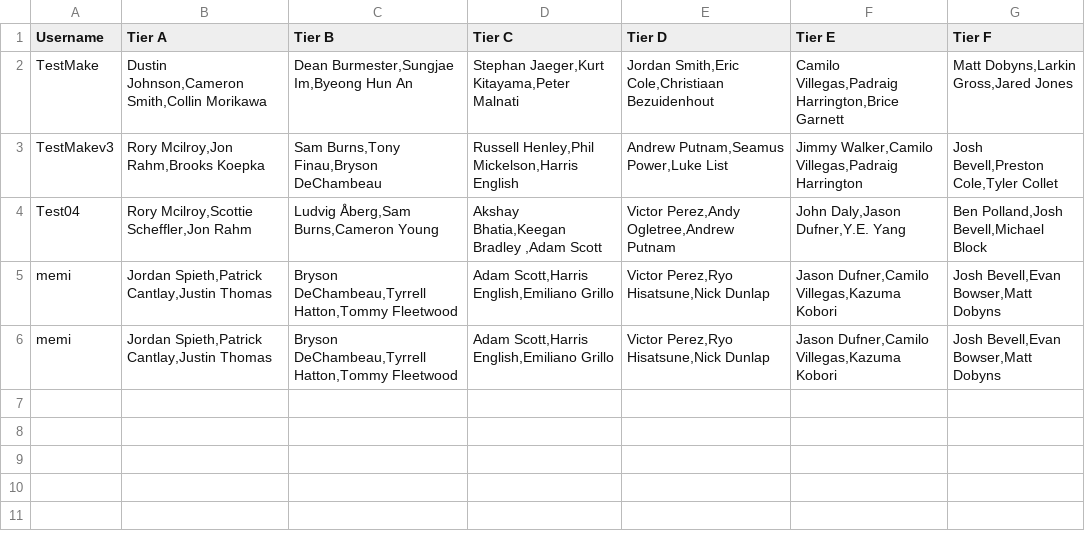
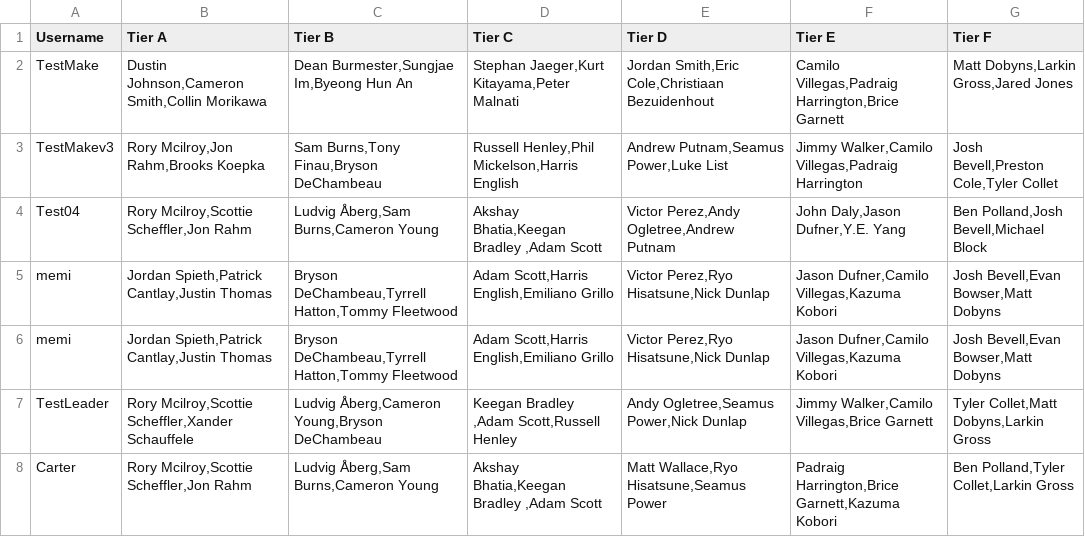
Before and after one commit to memitchell2/CarterGolfChallenge, a CSV file: src/responses.csv, drawn as a sheet; the diff names each change by its address in the sheet, - before the commit and + after, or states it on an @@ line.

```diff
--- a/src/responses.csv
+++ b/src/responses.csv
+row 7: TestLeader | Rory Mcilroy,Scottie Scheffler,Xander Schauffele | Ludvig Åberg,Cameron Young,Bryson DeChambeau | Keegan Bradley ,Adam Scott,Russell Henley | Andy Ogletree,Seamus Power,Nick Dunlap | Jimmy Walker,Camilo Villegas,Brice Garnett | Tyler Collet,Matt Dobyns,Larkin Gross
+row 8: Carter | Rory Mcilroy,Scottie Scheffler,Jon Rahm | Ludvig Åberg,Sam Burns,Cameron Young | Akshay Bhatia,Keegan Bradley ,Adam Scott | Matt Wallace,Ryo Hisatsune,Seamus Power | Padraig Harrington,Brice Garnett,Kazuma Kobori | Ben Polland,Tyler Collet,Larkin Gross
```
Also changed, not shown: 4 other files.
